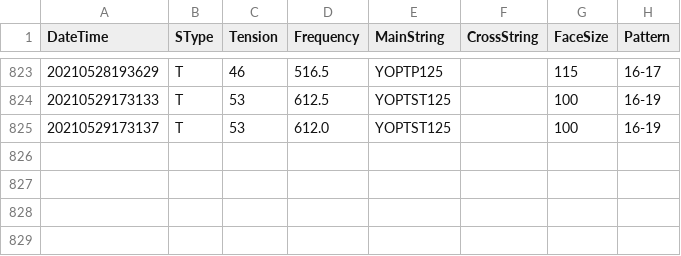
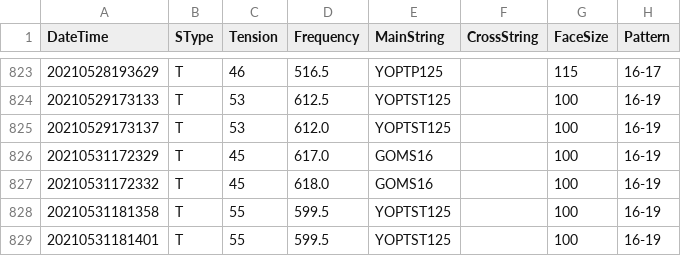
Before and after one commit to sugi-juku/get-tension, a CSV file: stdata_t.csv, drawn as a sheet; only a part is shown, gaps mark what is left out; the diff names each change by its address in the sheet, - before the commit and + after, or states it on an @@ line.

```diff
--- a/stdata_t.csv
+++ b/stdata_t.csv
+row 826: 20210531172329 | T | 45 | 617.0 | GOMS16 |  | 100 | 16-19
+row 827: 20210531172332 | T | 45 | 618.0 | GOMS16 |  | 100 | 16-19
+row 828: 20210531181358 | T | 55 | 599.5 | YOPTST125 |  | 100 | 16-19
+row 829: 20210531181401 | T | 55 | 599.5 | YOPTST125 |  | 100 | 16-19
```
Also changed, not shown: lrcoef01_t.csv, lrdata01_t.csv, 4 other files.
